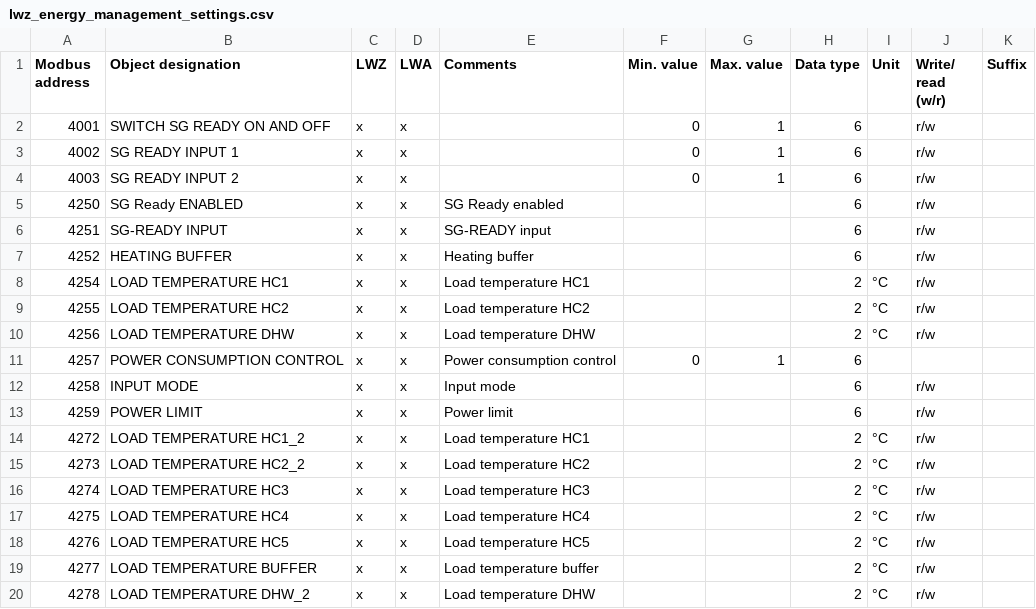
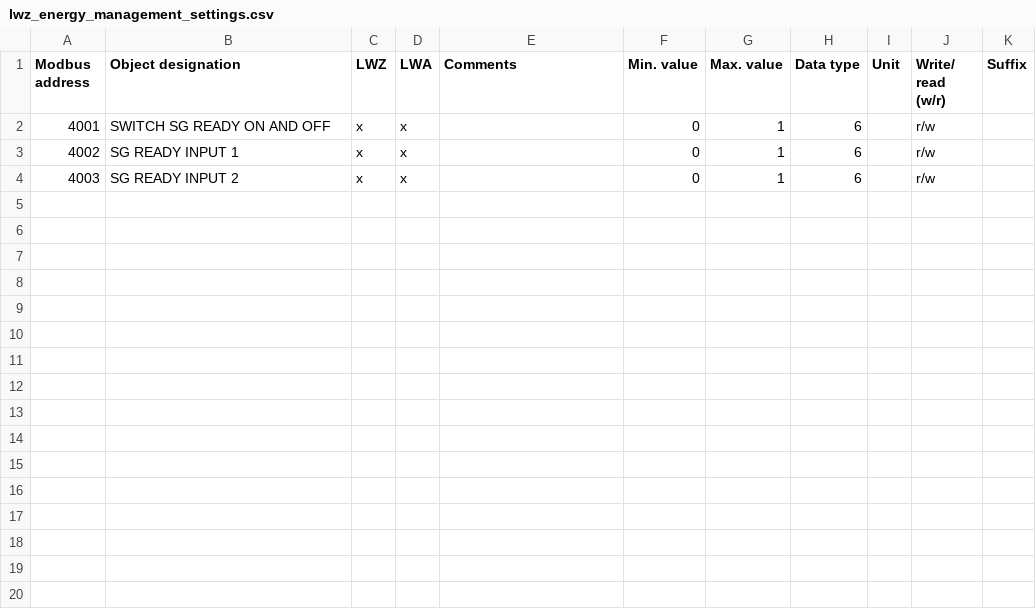
Before and after one commit to pail23/python-stiebel-eltron, a CSV file: api/lwz_energy_management_settings.csv, drawn as a sheet; the diff names each change by its address in the sheet, - before the commit and + after, or states it on an @@ line.

```diff
--- a/api/lwz_energy_management_settings.csv
+++ b/api/lwz_energy_management_settings.csv
-row 5: 4250 | SG Ready ENABLED | x | x | SG Ready enabled |  |  | 6 |  | r/w
-row 6: 4251 | SG-READY INPUT | x | x | SG-READY input |  |  | 6 |  | r/w
-row 7: 4252 | HEATING BUFFER | x | x | Heating buffer |  |  | 6 |  | r/w
-row 8: 4254 | LOAD TEMPERATURE HC1 | x | x | Load temperature HC1 |  |  | 2 | °C | r/w
-row 9: 4255 | LOAD TEMPERATURE HC2 | x | x | Load temperature HC2 |  |  | 2 | °C | r/w
-row 10: 4256 | LOAD TEMPERATURE DHW | x | x | Load temperature DHW |  |  | 2 | °C | r/w
-row 11: 4257 | POWER CONSUMPTION CONTROL | x | x | Power consumption control | 0 | 1 | 6
-row 12: 4258 | INPUT MODE | x | x | Input mode |  |  | 6 |  | r/w
-row 13: 4259 | POWER LIMIT | x | x | Power limit |  |  | 6 |  | r/w
-row 14: 4272 | LOAD TEMPERATURE HC1_2 | x | x | Load temperature HC1 |  |  | 2 | °C | r/w
-row 15: 4273 | LOAD TEMPERATURE HC2_2 | x | x | Load temperature HC2 |  |  | 2 | °C | r/w
-row 16: 4274 | LOAD TEMPERATURE HC3 | x | x | Load temperature HC3 |  |  | 2 | °C | r/w
-row 17: 4275 | LOAD TEMPERATURE HC4 | x | x | Load temperature HC4 |  |  | 2 | °C | r/w
-row 18: 4276 | LOAD TEMPERATURE HC5 | x | x | Load temperature HC5 |  |  | 2 | °C | r/w
-row 19: 4277 | LOAD TEMPERATURE BUFFER | x | x | Load temperature buffer |  |  | 2 | °C | r/w
-row 20: 4278 | LOAD TEMPERATURE DHW_2 | x | x | Load temperature DHW |  |  | 2 | °C | r/w
```
Also changed, not shown: api/lwz_energy_data.csv, api/lwz_energy_system_information.csv, 18 other files.
